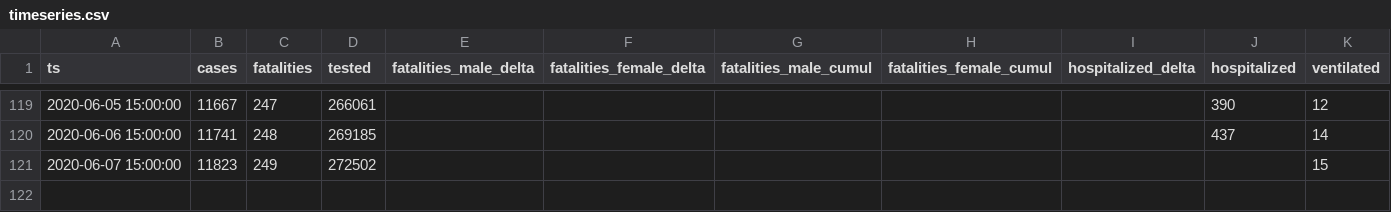
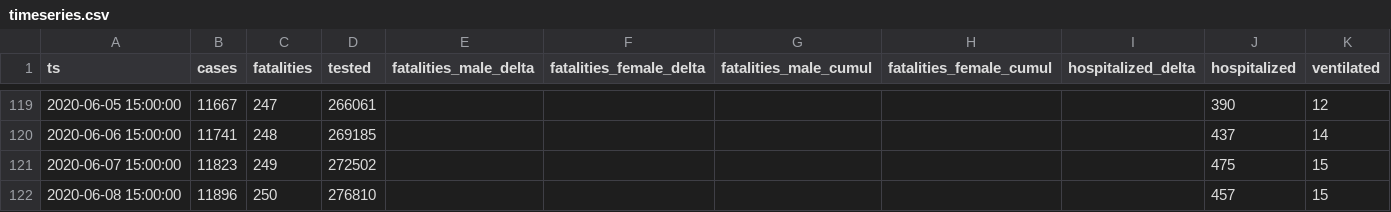
Before and after one commit to aleksandar-jovicic/COVID19-Serbia, a CSV file: timeseries.csv, drawn as a sheet; only a part is shown, gaps mark what is left out.

Commit message:
Latest situation [2020-06-08]

```diff
--- a/timeseries.csv
+++ b/timeseries.csv
@@ -120,2 +120,3 @@ ts,cases,fatalities,tested,fatalities_male_delta,fatalities_female_delta,fatalit
 2020-06-06 15:00:00,11741,248,269185,,,,,,437,14
-2020-06-07 15:00:00,11823,249,272502,,,,,,,15
+2020-06-07 15:00:00,11823,249,272502,,,,,,475,15
+2020-06-08 15:00:00,11896,250,276810,,,,,,457,15
```
